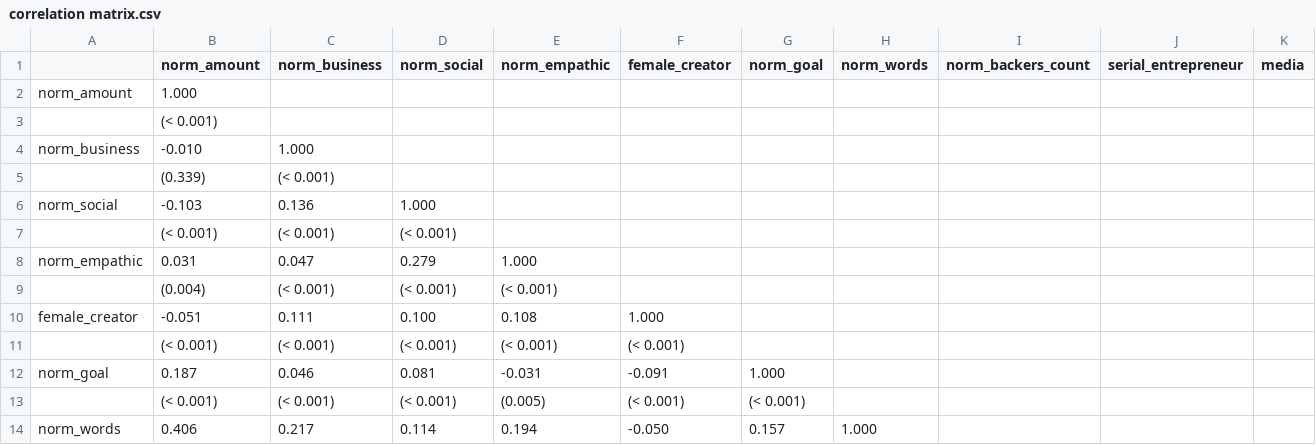
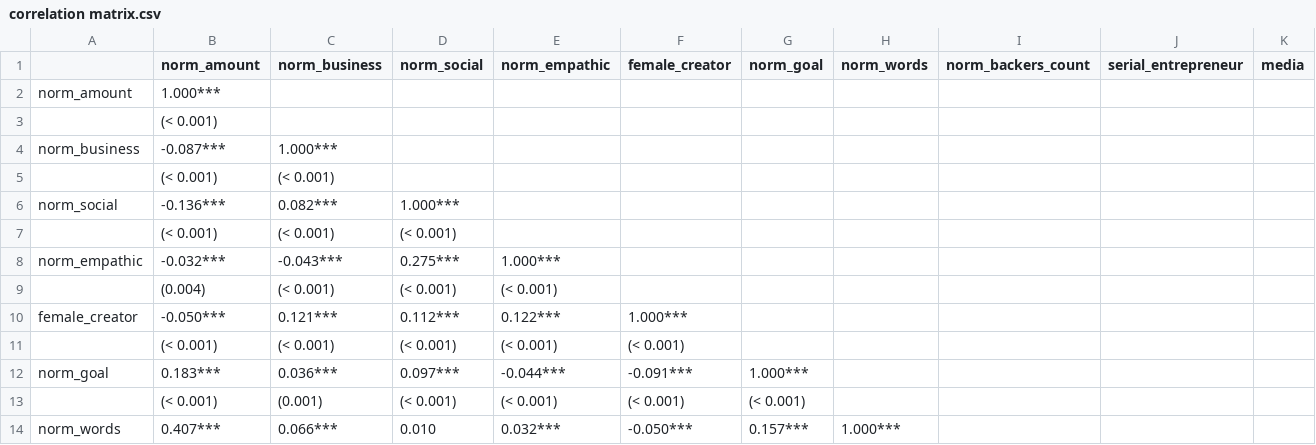
Before and after one commit to MaxPersoon/KickstarterScraper, a CSV file: Tables/correlation matrix.csv, drawn as a sheet; only a part is shown; the diff covers the shown part only; the diff names each change by its address in the sheet, - before the commit and + after, or states it on an @@ line.

Commit message:
Corrected (normalised) data + added significance level indicator

```diff
--- a/Tables/correlation matrix.csv
+++ b/Tables/correlation matrix.csv
-B2 (norm_amount): 1.000
+B2 (norm_amount): 1.000***
-B4 (norm_amount): -0.010
+B4 (norm_amount): -0.087***
-C4 (norm_business): 1.000
+C4 (norm_business): 1.000***
-B5 (norm_amount): (0.339)
+B5 (norm_amount): (< 0.001)
-B6 (norm_amount): -0.103
+B6 (norm_amount): -0.136***
-C6 (norm_business): 0.136
+C6 (norm_business): 0.082***
-D6 (norm_social): 1.000
+D6 (norm_social): 1.000***
-B8 (norm_amount): 0.031
+B8 (norm_amount): -0.032***
-C8 (norm_business): 0.047
+C8 (norm_business): -0.043***
-D8 (norm_social): 0.279
+D8 (norm_social): 0.275***
-E8 (norm_empathic): 1.000
+E8 (norm_empathic): 1.000***
-B10 (norm_amount): -0.051
+B10 (norm_amount): -0.050***
-C10 (norm_business): 0.111
+C10 (norm_business): 0.121***
-D10 (norm_social): 0.100
+D10 (norm_social): 0.112***
-E10 (norm_empathic): 0.108
+E10 (norm_empathic): 0.122***
-F10 (female_creator): 1.000
+F10 (female_creator): 1.000***
-B12 (norm_amount): 0.187
+B12 (norm_amount): 0.183***
-C12 (norm_business): 0.046
+C12 (norm_business): 0.036***
-D12 (norm_social): 0.081
+D12 (norm_social): 0.097***
-E12 (norm_empathic): -0.031
+E12 (norm_empathic): -0.044***
-F12 (female_creator): -0.091
+F12 (female_creator): -0.091***
-G12 (norm_goal): 1.000
+G12 (norm_goal): 1.000***
-C13 (norm_business): (< 0.001)
+C13 (norm_business): (0.001)
-E13 (norm_empathic): (0.005)
+E13 (norm_empathic): (< 0.001)
-B14 (norm_amount): 0.406
+B14 (norm_amount): 0.407***
-C14 (norm_business): 0.217
+C14 (norm_business): 0.066***
-D14 (norm_social): 0.114
+D14 (norm_social): 0.010
-E14 (norm_empathic): 0.194
+E14 (norm_empathic): 0.032***
-F14 (female_creator): -0.050
+F14 (female_creator): -0.050***
-G14 (norm_goal): 0.157
+G14 (norm_goal): 0.157***
-H14 (norm_words): 1.000
+H14 (norm_words): 1.000***
```
Also changed, not shown: 90 edited cells elsewhere in this file, Tables/OLS models (COVID).csv, Tables/OLS models (comics & fashion).csv, 7 other files.
